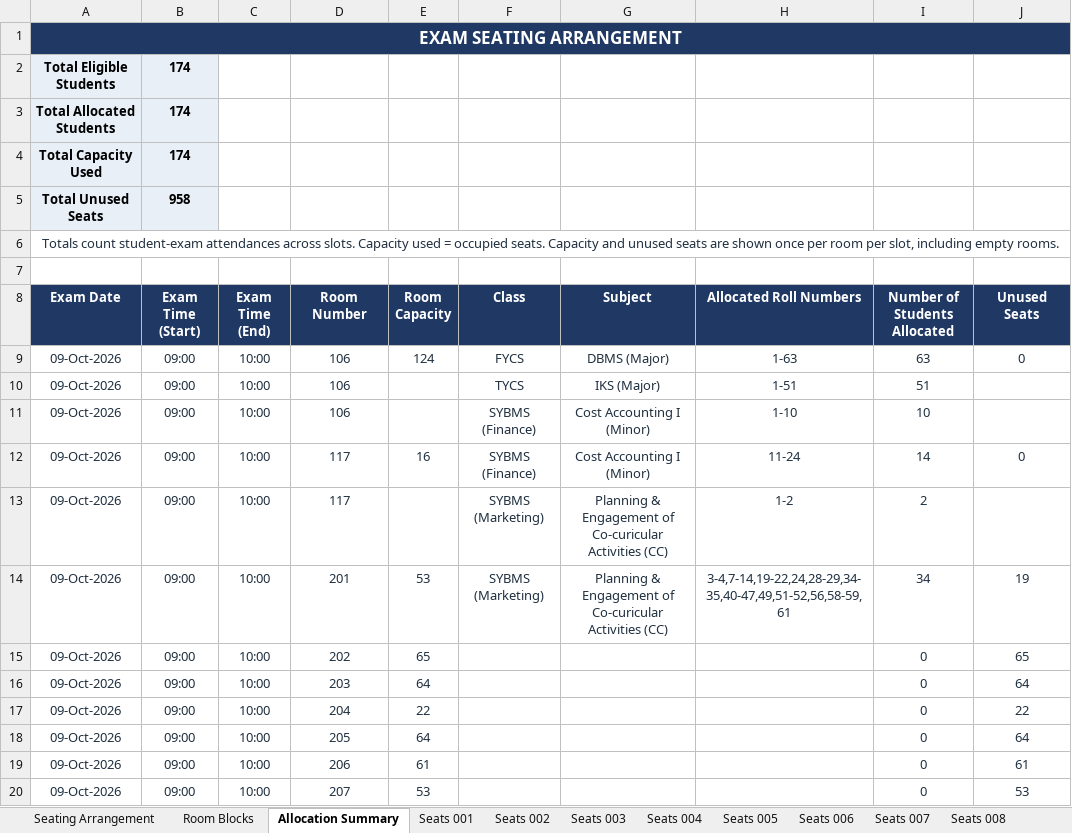
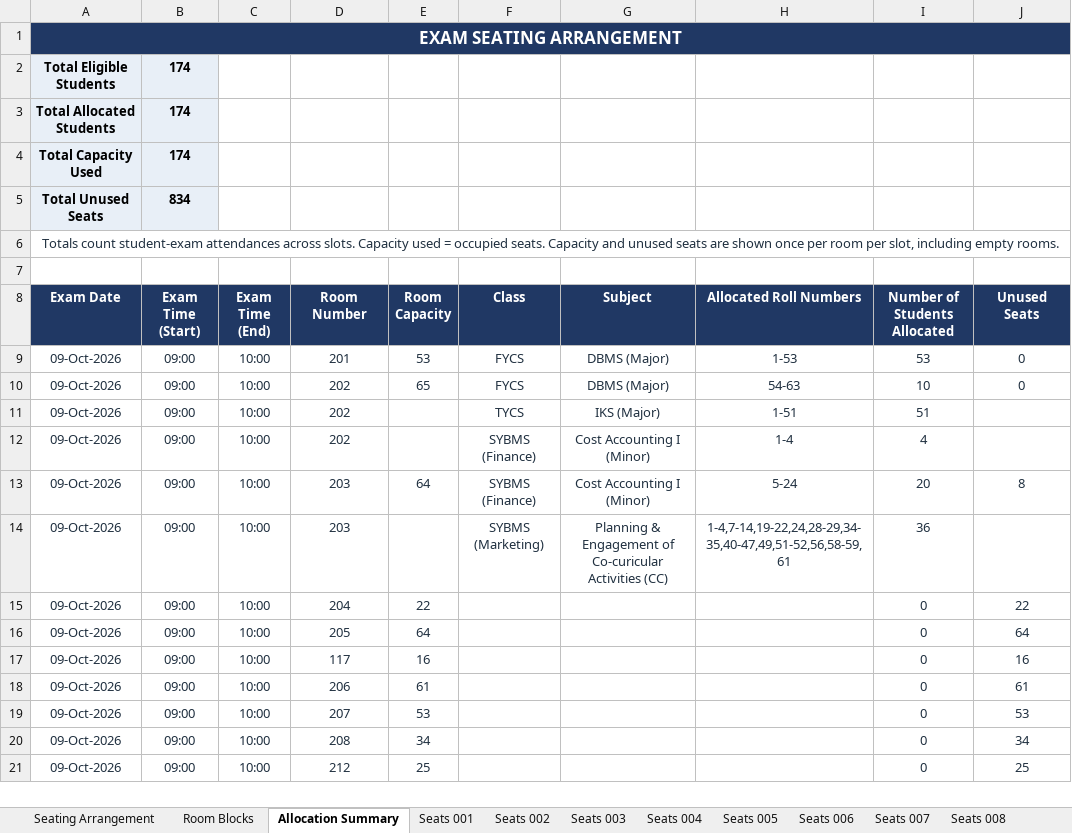
Before and after one commit to dev-Hussamuddin/Exam_Seating_Arrangement, an Excel workbook: output/Seating_Arrangement.xlsx, sheet Allocation Summary, drawn as a sheet; only a part is shown; the shorter side is filled out with more unchanged rows; values as stored, in another font and other column widths than the file's, no borders; removed rows and columns are numbered as before the commit, all else as after; the diff names each change by its address in the sheet, - before the commit and + after, or states it on an @@ line.

```diff
--- a/output/Seating_Arrangement.xlsx (sheet Allocation Summary)
+++ b/output/Seating_Arrangement.xlsx (sheet Allocation Summary)
-B5 (Exam Time (Start)): 958
+B5 (Exam Time (Start)): 834
-D9 (Room Number): 106
+D9 (Room Number): 201
-E9 (Room Capacity): 124
+E9 (Room Capacity): 53
-H9 (Allocated Roll Numbers): 1-63
+H9 (Allocated Roll Numbers): 1-53
-I9 (Number of Students Allocated): 63
+I9 (Number of Students Allocated): 53
+row 10: 09-Oct-2026 | 09:00 | 10:00 | 202 | 65 | FYCS | DBMS (Major) | 54-63 | 10 | 0
-D11:D12 (Room Number): 106
+D11:D12 (Room Number): 202
-H12 (Allocated Roll Numbers): 1-10
+H12 (Allocated Roll Numbers): 1-4
-I12 (Number of Students Allocated): 10
+I12 (Number of Students Allocated): 4
-D13:D14 (Room Number): 117
+D13:D14 (Room Number): 203
-E13 (Room Capacity): 16
+E13 (Room Capacity): 64
-H13 (Allocated Roll Numbers): 11-24
+H13 (Allocated Roll Numbers): 5-24
-I13 (Number of Students Allocated): 14
+I13 (Number of Students Allocated): 20
-J13 (Unused Seats): 0
+J13 (Unused Seats): 8
-H14 (Allocated Roll Numbers): 1-2
+H14 (Allocated Roll Numbers): 1-4,7-14,19-22,24,28-29,34-35,40-47,49,51-52,56,58-59,61
-I14 (Number of Students Allocated): 2
+I14 (Number of Students Allocated): 36
-row 14: 09-Oct-2026 | 09:00 | 10:00 | 201 | 53 | SYBMS (Marketing) | Planning & Engagement of Co-curicular Activities (CC) | 3-4,7-14,19-22,24,28-29,34-35,40-47,49,51-52,56,58-59,61 | 34 | 19
-row 15: 09-Oct-2026 | 09:00 | 10:00 | 202 | 65 |  |  |  | 0 | 65
-row 16: 09-Oct-2026 | 09:00 | 10:00 | 203 | 64 |  |  |  | 0 | 64
+row 17: 09-Oct-2026 | 09:00 | 10:00 | 117 | 16 |  |  |  | 0 | 16
```
Also changed, not shown: sheet Seats 002, sheet Seats 001, sheet Seats 003, sheet Seats 015, sheet Seats 004, sheet Seats 022, 19 more sheets, other sheet tabs, input/Classroom Data.xlsx, 1 other file.
